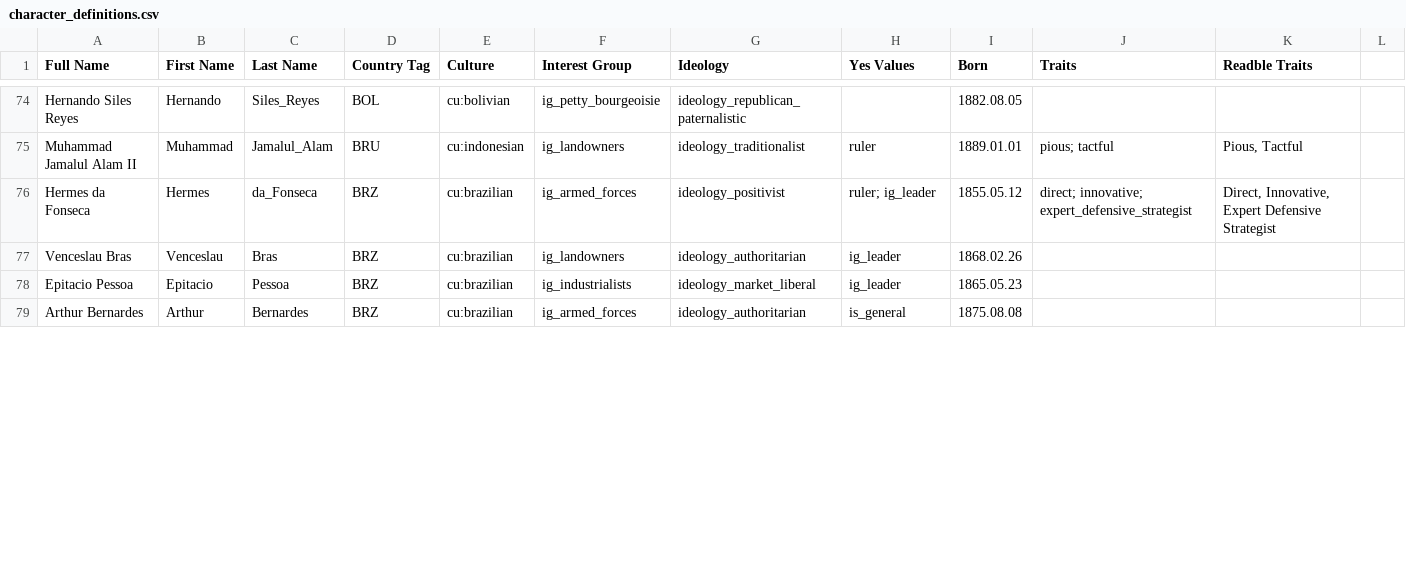
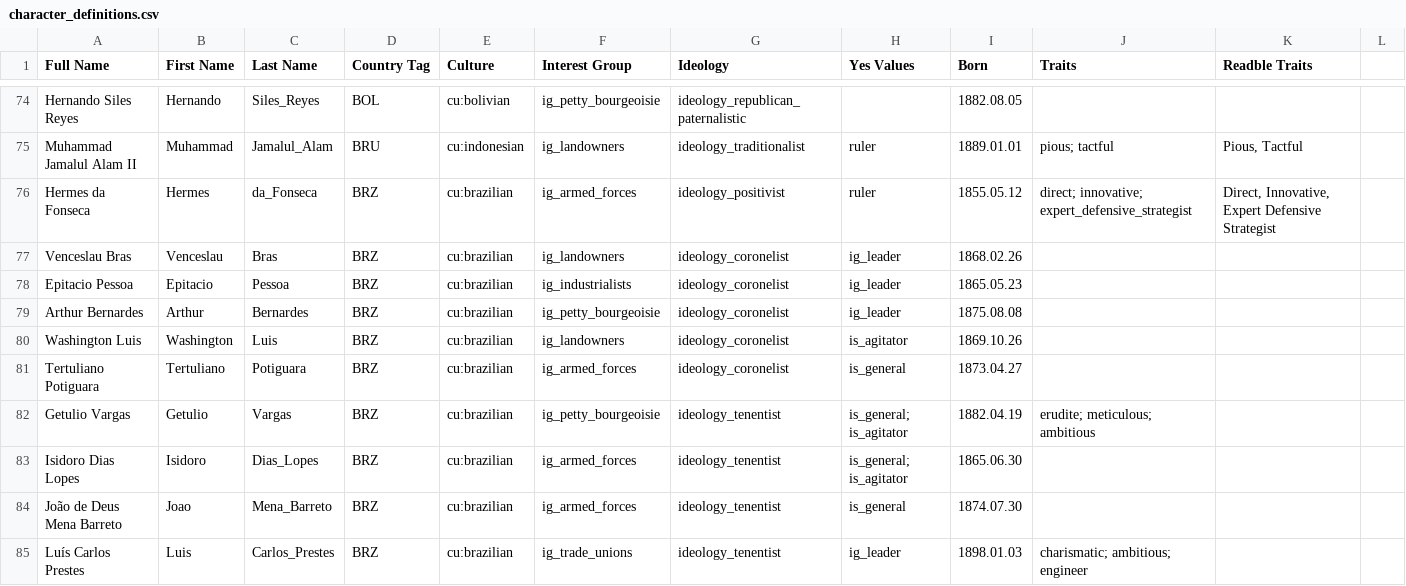
Before and after one commit to AlexJFDev/Vic3-World-War-One-Mod, a CSV file: scripts/mod/data/character_definitions.csv, drawn as a sheet; only a part is shown, gaps mark what is left out; the diff covers the shown part only.

Commit message:
Brazil rework part 2

```diff
--- a/scripts/mod/data/character_definitions.csv
+++ b/scripts/mod/data/character_definitions.csv
@@ -75,5 +75,11 @@ Hernando Siles Reyes,Hernando,Siles_Reyes,BOL,cu:bolivian,ig_petty_bourgeoisie,i
 Muhammad Jamalul Alam II,Muhammad,Jamalul_Alam,BRU,cu:indonesian,ig_landowners,ideology_traditionalist,ruler,1889.01.01,pious; tactful,"Pious, Tactful",
-Hermes da Fonseca,Hermes,da_Fonseca,BRZ,cu:brazilian,ig_armed_forces,ideology_positivist,ruler; ig_leader,1855.05.12,direct; innovative; expert_defensive_strategist,"Direct, Innovative, Expert Defensive Strategist",
-Venceslau Bras,Venceslau,Bras,BRZ,cu:brazilian,ig_landowners,ideology_authoritarian,ig_leader,1868.02.26,,,
-Epitacio Pessoa,Epitacio,Pessoa,BRZ,cu:brazilian,ig_industrialists,ideology_market_liberal,ig_leader,1865.05.23,,,
-Arthur Bernardes,Arthur,Bernardes,BRZ,cu:brazilian,ig_armed_forces,ideology_authoritarian,is_general,1875.08.08,,,
+Hermes da Fonseca,Hermes,da_Fonseca,BRZ,cu:brazilian,ig_armed_forces,ideology_positivist,ruler,1855.05.12,direct; innovative; expert_defensive_strategist,"Direct, Innovative, Expert Defensive Strategist",
+Venceslau Bras,Venceslau,Bras,BRZ,cu:brazilian,ig_landowners,ideology_coronelist,ig_leader,1868.02.26,,,
+Epitacio Pessoa,Epitacio,Pessoa,BRZ,cu:brazilian,ig_industrialists,ideology_coronelist,ig_leader,1865.05.23,,,
+Arthur Bernardes,Arthur,Bernardes,BRZ,cu:brazilian,ig_petty_bourgeoisie,ideology_coronelist,ig_leader,1875.08.08,,,
+Washington Luis,Washington,Luis,BRZ,cu:brazilian,ig_landowners,ideology_coronelist,is_agitator,1869.10.26,,,
+Tertuliano Potiguara,Tertuliano,Potiguara,BRZ,cu:brazilian,ig_armed_forces,ideology_coronelist,is_general,1873.04.27,,,
+Getulio Vargas,Getulio,Vargas,BRZ,cu:brazilian,ig_petty_bourgeoisie,ideology_tenentist,is_general; is_agitator,1882.04.19,erudite; meticulous; ambitious,,
+Isidoro Dias Lopes,Isidoro,Dias_Lopes,BRZ,cu:brazilian,ig_armed_forces,ideology_tenentist,is_general; is_agitator,1865.06.30,,,
+João de Deus Mena Barreto,Joao,Mena_Barreto,BRZ,cu:brazilian,ig_armed_forces,ideology_tenentist,is_general,1874.07.30,,,
+Luís Carlos Prestes,Luis,Carlos_Prestes,BRZ,cu:brazilian,ig_trade_unions,ideology_tenentist,ig_leader,1898.01.03,charismatic; ambitious; engineer,,
```
Also changed, not shown: 3 added rows, 3 removed rows and 6 edited cells elsewhere in this file, scripts/mod/data/country_laws.csv, 5 other files.
